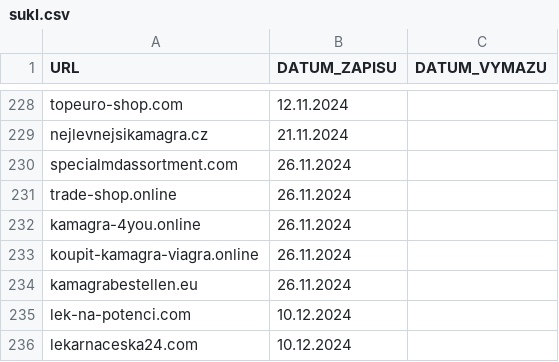
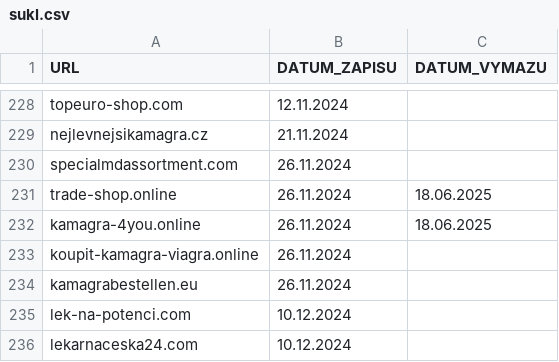
Before and after one commit to anapol/cz-gov-blocks, a CSV file: original/sukl.csv, drawn as a sheet; only a part is shown, gaps mark what is left out.

```diff
--- a/original/sukl.csv
+++ b/original/sukl.csv
@@ -230,4 +230,4 @@
 "specialmdassortment.com","26.11.2024",
-"trade-shop.online","26.11.2024",
-"kamagra-4you.online","26.11.2024",
+"trade-shop.online","26.11.2024","18.06.2025"
+"kamagra-4you.online","26.11.2024","18.06.2025"
 "koupit-kamagra-viagra.online","26.11.2024",
```
Also changed, not shown: csv/sukl.csv, 2 other files.
